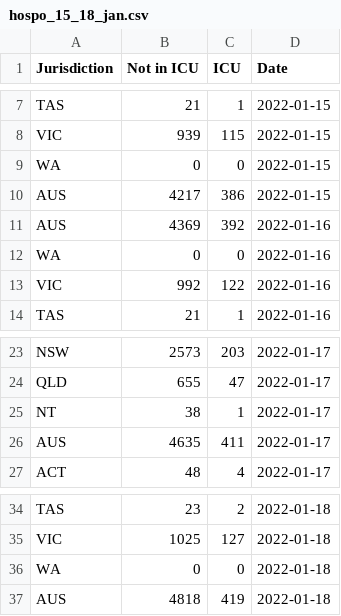
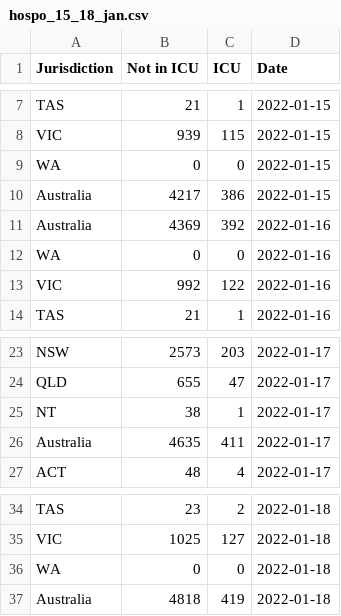
Before and after one commit to guardian/oz-covid-health-data, a CSV file: fixes/hospo_15_18_jan.csv, drawn as a sheet; only a part is shown, gaps mark what is left out.

```diff
--- a/fixes/hospo_15_18_jan.csv
+++ b/fixes/hospo_15_18_jan.csv
@@ -9,4 +9,4 @@ VIC,939,115,2022-01-15
 WA,0,0,2022-01-15
-AUS,4217,386,2022-01-15
-AUS,4369,392,2022-01-16
+Australia,4217,386,2022-01-15
+Australia,4369,392,2022-01-16
 WA,0,0,2022-01-16
@@ -25,3 +25,3 @@ QLD,655,47,2022-01-17
 NT,38,1,2022-01-17
-AUS,4635,411,2022-01-17
+Australia,4635,411,2022-01-17
 ACT,48,4,2022-01-17
@@ -36,2 +36,2 @@ VIC,1025,127,2022-01-18
 WA,0,0,2022-01-18
-AUS,4818,419,2022-01-18
+Australia,4818,419,2022-01-18
```
Also changed, not shown: archive/cases_feed_archive.csv, 1 other file.
